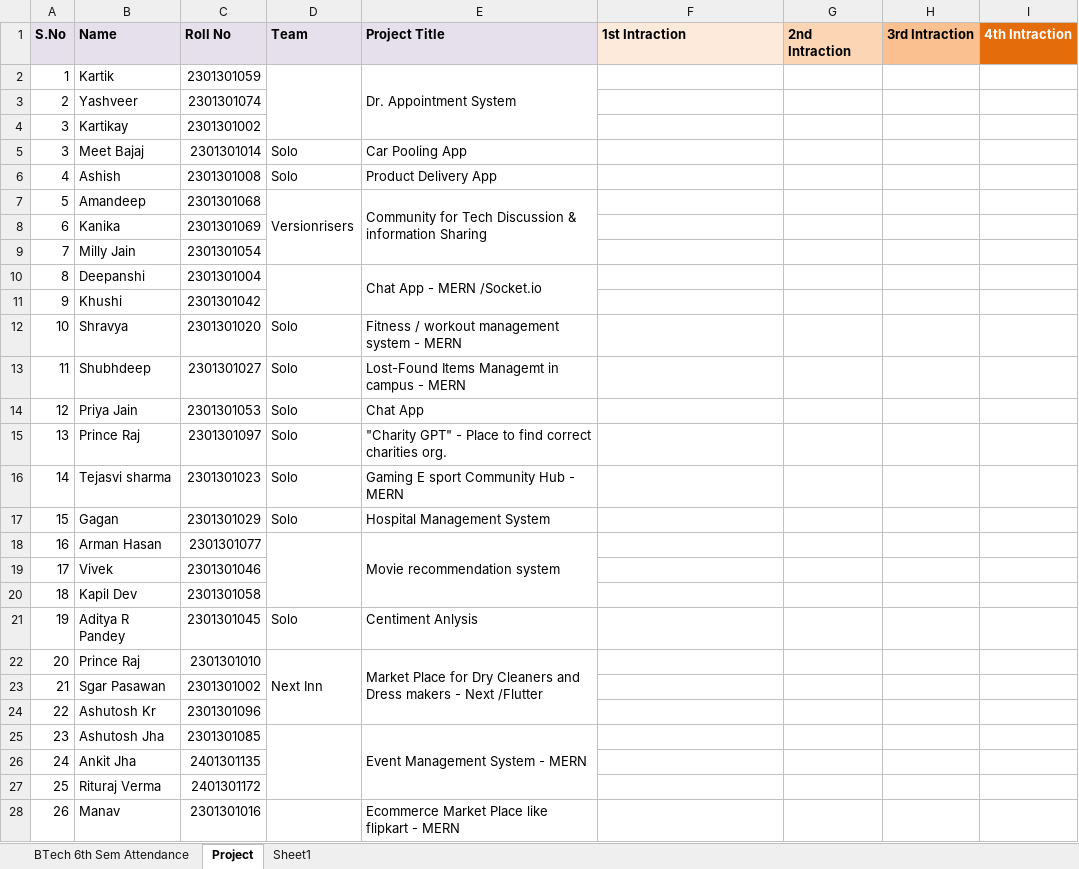
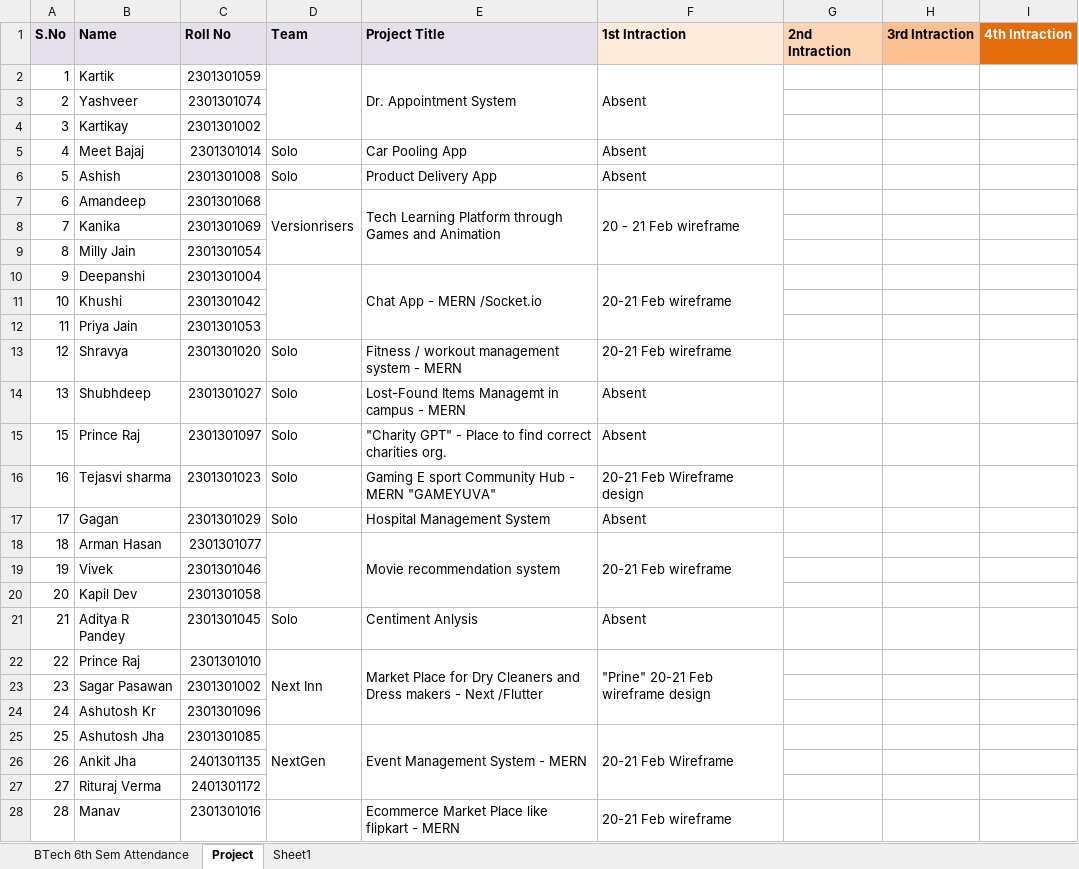
Before and after one commit to gautam100/Geeta, an Excel workbook: Btech_Project/BTech_6th_Sem_Student_List.xlsx, sheet Project, drawn as a sheet; only a part is shown; values as stored, in another font and other column widths than the file's, no borders; removed rows and columns are numbered as before the commit, all else as after; the diff covers the shown part only; the diff names each change by its address in the sheet, - before the commit and + after, or states it on an @@ line.

```diff
--- a/Btech_Project/BTech_6th_Sem_Student_List.xlsx (sheet Project)
+++ b/Btech_Project/BTech_6th_Sem_Student_List.xlsx (sheet Project)
-F2 (1st Intraction): (empty)
+F2 (1st Intraction): Absent
+F2:F4 merged
@@ column A (S.No) renumbered between rows 5 and 38 @@
-F5:F6 (1st Intraction): (empty)
+F5:F6 (1st Intraction): Absent
-E7 (Project Title): Community for Tech Discussion & information Sharing
+E7 (Project Title): Tech Learning Platform through Games and Animation
-F7 (1st Intraction): (empty)
+F7 (1st Intraction): 20 - 21 Feb wireframe
+F7:F9 merged
-F10 (1st Intraction): (empty)
+F10 (1st Intraction): 20-21 Feb wireframe
+F10:F12 merged
+row 12: 11 | Priya Jain | 2301301053
-F13 (1st Intraction): (empty)
+F13 (1st Intraction): 20-21 Feb wireframe
-F14 (1st Intraction): (empty)
+F14 (1st Intraction): Absent
-row 14: 12 | Priya Jain | 2301301053 | Solo | Chat App
-F15 (1st Intraction): (empty)
+F15 (1st Intraction): Absent
-E16 (Project Title): Gaming E sport Community Hub - MERN
+E16 (Project Title): Gaming E sport Community Hub - MERN "GAMEYUVA"
-F16 (1st Intraction): (empty)
+F16 (1st Intraction): 20-21 Feb Wireframe design
-F17 (1st Intraction): (empty)
+F17 (1st Intraction): Absent
-F18 (1st Intraction): (empty)
+F18 (1st Intraction): 20-21 Feb wireframe
+F18:F20 merged
-F21 (1st Intraction): (empty)
+F21 (1st Intraction): Absent
-F22 (1st Intraction): (empty)
+F22 (1st Intraction): "Prine" 20-21 Feb wireframe design
+F22:F24 merged
-B23 (Name): Sgar Pasawan
+B23 (Name): Sagar Pasawan
-D25 (Team): (empty)
+D25 (Team): NextGen
-F25 (1st Intraction): (empty)
+F25 (1st Intraction): 20-21 Feb Wireframe
+F25:F27 merged
-F28 (1st Intraction): (empty)
+F28 (1st Intraction): 20-21 Feb wireframe
+F28:F30 merged
```
Also changed, not shown: 4 added rows, 8 edited cells, cell formats and merged cells elsewhere in this sheet, 2 other files.
